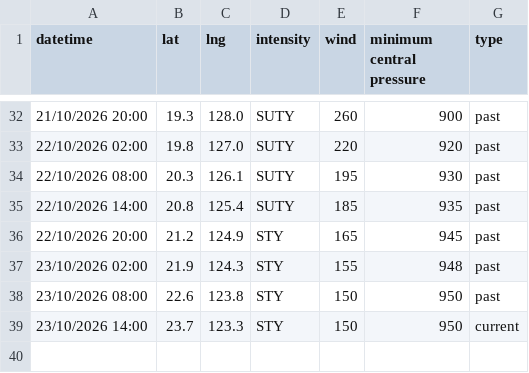
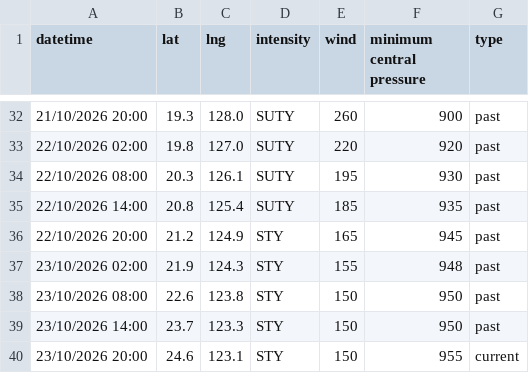
Before and after one commit to zax41006-bot/TC-Track, a CSV file: past_track_P.csv, drawn as a sheet; only a part is shown, gaps mark what is left out.

Commit message:
Update past_track_P.csv

```diff
--- a/past_track_P.csv
+++ b/past_track_P.csv
@@ -38,2 +38,3 @@ datetime,lat,lng,intensity,wind,minimum central pressure,type
 23/10/2026 08:00,22.6,123.8,STY,150,950,past
-23/10/2026 14:00,23.7,123.3,STY,150,950,current
+23/10/2026 14:00,23.7,123.3,STY,150,950,past
+23/10/2026 20:00,24.6,123.1,STY,150,955,current
```
